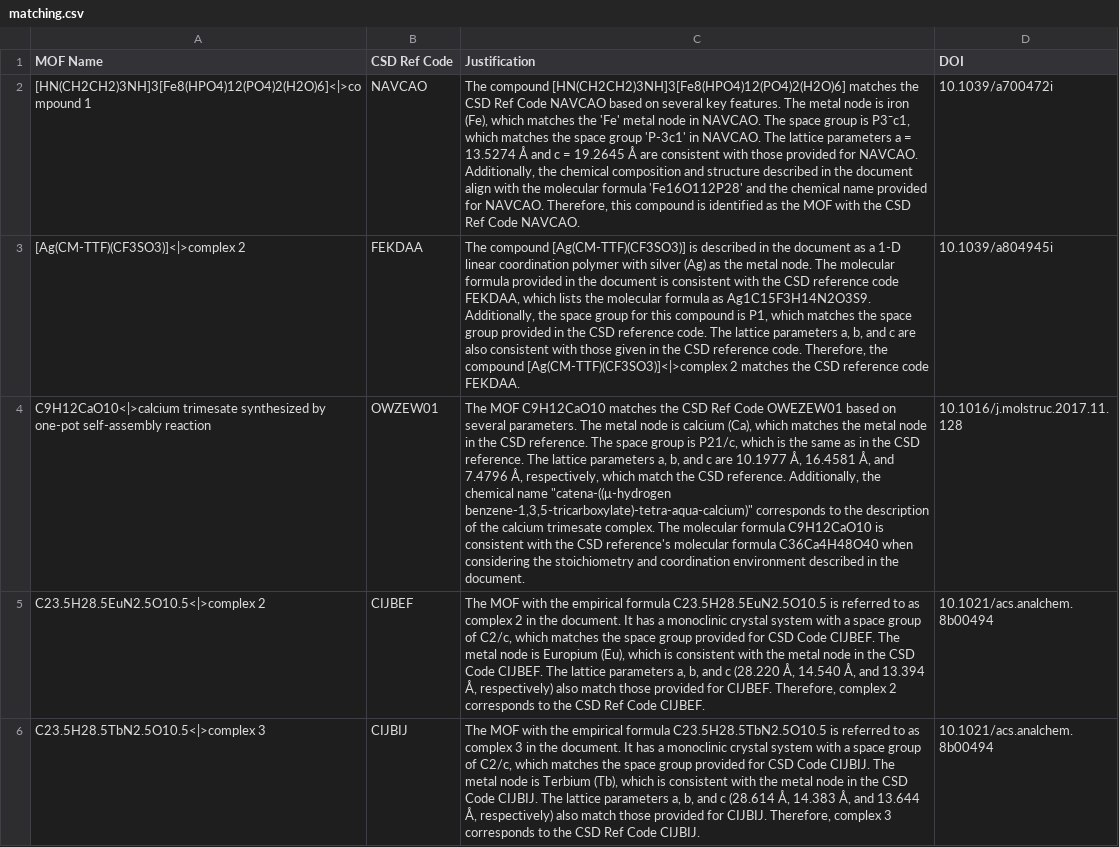
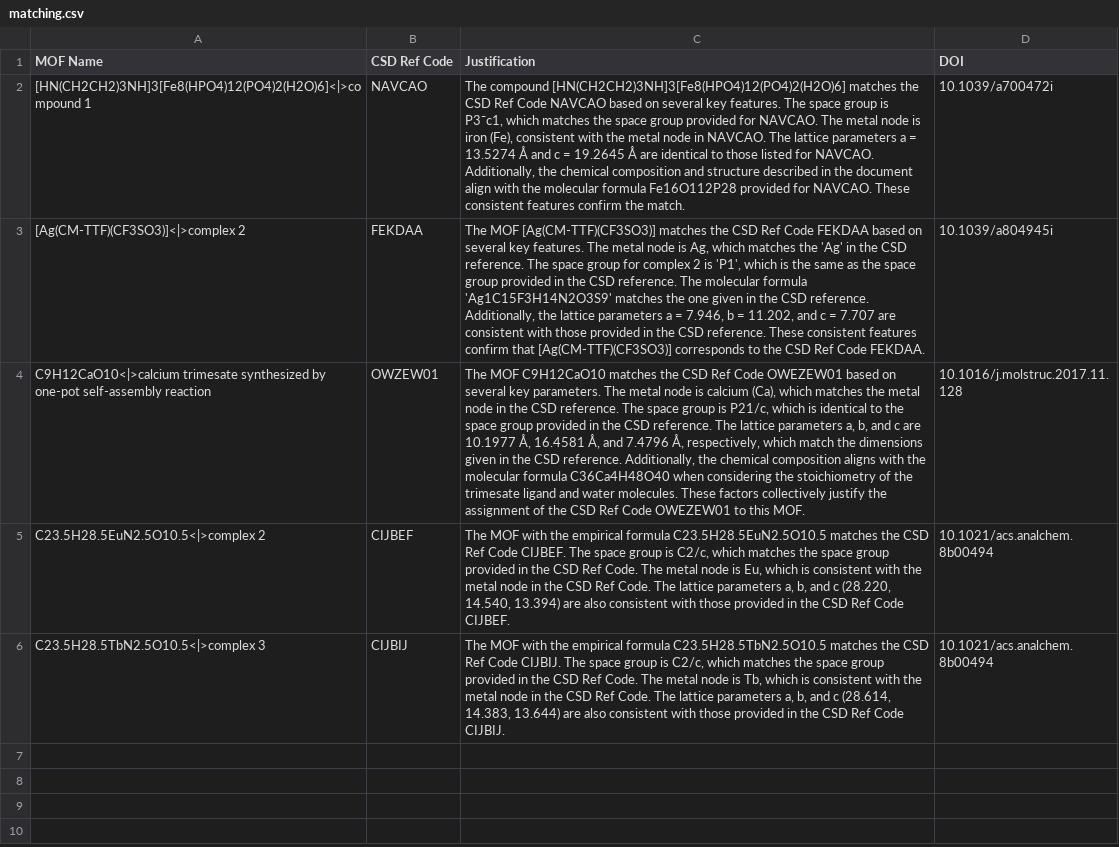
Before and after one commit to AI4ChemS/MOF_ChemUnity, a CSV file: src/Examples/KG_Data/matching.csv, drawn as a sheet; the diff names each change by its address in the sheet, - before the commit and + after, or states it on an @@ line.

Commit message:
finished matching demo and fixed vs handling

```diff
--- a/src/Examples/KG_Data/matching.csv
+++ b/src/Examples/KG_Data/matching.csv
-C2 (Justification): …features. The metal node is iron (Fe), which matches the 'Fe' metal node in NAVCAO. The space group is P3¯c1, which matches the space group 'P-3c1' in NAVCAO. The lattice parameters a = 13.5274 Å and c = 19.2645 Å are consistent with those provided for NAVCAO. Additionally, the chemical composition and structure described in the document align with the molecular formula 'Fe16O112P28' and the chemical name provided for NAVCAO. Therefore, this compound is identified as the MOF with the CSD Ref Code NAVCAO.
+C2 (Justification): …features. The space group is P3¯c1, which matches the space group provided for NAVCAO. The metal node is iron (Fe), consistent with the metal node in NAVCAO. The lattice parameters a = 13.5274 Å and c = 19.2645 Å are identical to those listed for NAVCAO. Additionally, the chemical composition and structure described in the document align with the molecular formula Fe16O112P28 provided for NAVCAO. These consistent features confirm the match.
-C3 (Justification): The compound [Ag(CM-TTF)(CF3SO3)] is described in the document as a 1-D linear coordination polymer with silver (Ag) as the metal node. The molecular formula provided in the document is consistent with the CSD reference code FEKDAA, which lists the molecular formula as Ag1C15F3H14N2O3S9. Additionally, the space group for this compound is P1, which matches the space group provided in the CSD reference code. The lattice parameters a, b, and c are also consistent with those given in the CSD reference code. Therefore, the compound [Ag(CM-TTF)(CF3SO3)]<|>complex 2 matches the CSD reference code FEKDAA.
+C3 (Justification): The MOF [Ag(CM-TTF)(CF3SO3)] matches the CSD Ref Code FEKDAA based on several key features. The metal node is Ag, which matches the 'Ag' in the CSD reference. The space group for complex 2 is 'P1', which is the same as the space group provided in the CSD reference. The molecular formula 'Ag1C15F3H14N2O3S9' matches the one given in the CSD reference. Additionally, the lattice parameters a = 7.946, b = 11.202, and c = 7.707 are consistent with those provided in the CSD reference. These consistent features confirm that [Ag(CM-TTF)(CF3SO3)] corresponds to the CSD Ref Code FEKDAA.
-C4 (Justification): …on several parameters. The metal node is calcium (Ca), which matches the metal node in the CSD reference. The space group is P21/c, which is the same as in the CSD reference. The lattice parameters a, b, and c are 10.1977 Å, 16.4581 Å, and 7.4796 Å, respectively, which match the CSD reference. Additionally, the chemical name "catena-((μ-hydrogen benzene-1,3,5-tricarboxylate)-tetra-aqua-calcium)" corresponds to the description of the calcium trimesate complex. The molecular formula C9H12CaO10 is consistent with the CSD reference's molecular formula C36Ca4H48O40 when considering the stoichiometry and coordination environment described in the document.
+C4 (Justification): …on several key parameters. The metal node is calcium (Ca), which matches the metal node in the CSD reference. The space group is P21/c, which is identical to the space group provided in the CSD reference. The lattice parameters a, b, and c are 10.1977 Å, 16.4581 Å, and 7.4796 Å, respectively, which match the dimensions given in the CSD reference. Additionally, the chemical composition aligns with the molecular formula C36Ca4H48O40 when considering the stoichiometry of the trimesate ligand and water molecules. These factors collectively justify the assignment of the CSD Ref Code OWEZEW01 to this MOF.
-C5 (Justification): …formula C23.5H28.5EuN2.5O10.5 is referred to as complex 2 in the document. It has a monoclinic crystal system with a space group of C2/c, which matches the space group provided for CSD Code CIJBEF. The metal node is Europium (Eu), which is consistent with the metal node in the CSD Code CIJBEF. The lattice parameters a, b, and c (28.220 Å, 14.540 Å, and 13.394 Å, respectively) also match those provided for CIJBEF. Therefore, complex 2 corresponds to the CSD…
+C5 (Justification): …formula C23.5H28.5EuN2.5O10.5 matches the CSD Ref Code CIJBEF. The space group is C2/c, which matches the space group provided in the CSD Ref Code. The metal node is Eu, which is consistent with the metal node in the CSD Ref Code. The lattice parameters a, b, and c (28.220, 14.540, 13.394) are also consistent with those provided in the CSD…
-C6 (Justification): …formula C23.5H28.5TbN2.5O10.5 is referred to as complex 3 in the document. It has a monoclinic crystal system with a space group of C2/c, which matches the space group provided for CSD Code CIJBIJ. The metal node is Terbium (Tb), which is consistent with the metal node in the CSD Code CIJBIJ. The lattice parameters a, b, and c (28.614 Å, 14.383 Å, and 13.644 Å, respectively) also match those provided for CIJBIJ. Therefore, complex 3 corresponds to the CSD…
+C6 (Justification): …formula C23.5H28.5TbN2.5O10.5 matches the CSD Ref Code CIJBIJ. The space group is C2/c, which matches the space group provided in the CSD Ref Code. The metal node is Tb, which is consistent with the metal node in the CSD Ref Code. The lattice parameters a, b, and c (28.614, 14.383, 13.644) are also consistent with those provided in the CSD…
```
Also changed, not shown: src/Examples/PDF/results/matching.csv, src/Examples/XML/results/matching.csv, 12 other files.
